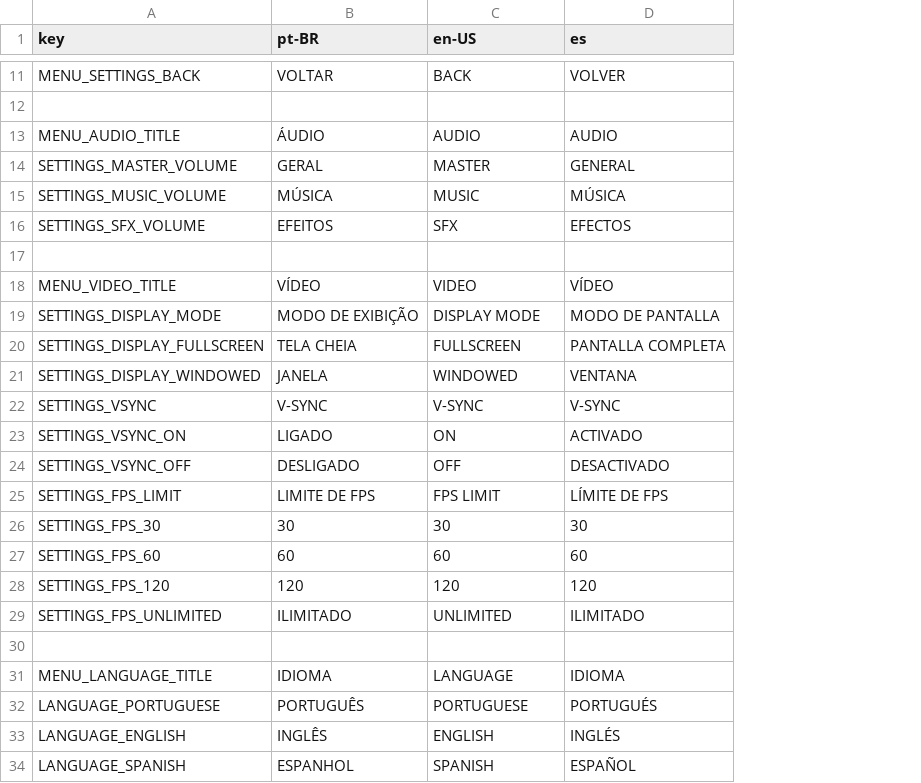
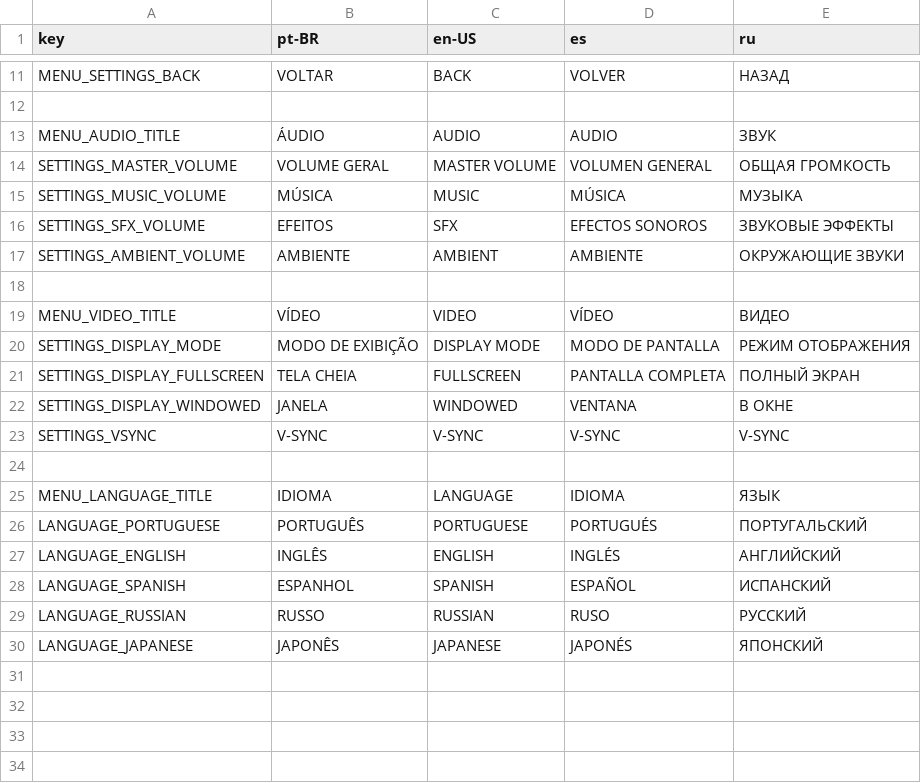
Before and after one commit to ArthurCarvalhoCC/Sura-Projeto-ASS, a CSV file: game/assets/translate/languages.csv, drawn as a sheet; only a part is shown, gaps mark what is left out; removed rows and columns are numbered as before the commit, all else as after; the diff names each change by its address in the sheet, - before the commit and + after, or states it on an @@ line.

Commit message:
Add locale selection and Russian translations
This commit adds multilingual menu support with new language resources, flag icons, and a translation button UI for switching locales. It updates the title screen settings to use translatable labels, adds Russian to the supported translations, and configures font fallback support. It also reorganizes UI objects under the ui-objects path and updates window/project settings for the new layout.

```diff
--- a/game/assets/translate/languages.csv
+++ b/game/assets/translate/languages.csv
+column E (ru), rows 11-16: НАЗАД |  | ЗВУК | ОБЩАЯ ГРОМКОСТЬ | МУЗЫКА | ЗВУКОВЫЕ ЭФФЕКТЫ; rows 19-28: ВИДЕО | РЕЖИМ ОТОБРАЖЕНИЯ | ПОЛНЫЙ ЭКРАН | В ОКНЕ | V-SYNC |  | ЯЗЫК | ПОРТУГАЛЬСКИЙ | АНГЛИЙСКИЙ | ИСПАНСКИЙ
-B14 (pt-BR): GERAL
+B14 (pt-BR): VOLUME GERAL
-C14 (en-US): MASTER
+C14 (en-US): MASTER VOLUME
-D14 (es): GENERAL
+D14 (es): VOLUMEN GENERAL
-D16 (es): EFECTOS
+D16 (es): EFECTOS SONOROS
+row 17: SETTINGS_AMBIENT_VOLUME | AMBIENTE | AMBIENT | AMBIENTE | ОКРУЖАЮЩИЕ ЗВУКИ
-row 23: SETTINGS_VSYNC_ON | LIGADO | ON | ACTIVADO
-row 24: SETTINGS_VSYNC_OFF | DESLIGADO | OFF | DESACTIVADO
-row 25: SETTINGS_FPS_LIMIT | LIMITE DE FPS | FPS LIMIT | LÍMITE DE FPS
-row 26: SETTINGS_FPS_30 | 30 | 30 | 30
-row 27: SETTINGS_FPS_60 | 60 | 60 | 60
-row 28: SETTINGS_FPS_120 | 120 | 120 | 120
-row 29: SETTINGS_FPS_UNLIMITED | ILIMITADO | UNLIMITED | ILIMITADO
+row 29: LANGUAGE_RUSSIAN | RUSSO | RUSSIAN | RUSO | РУССКИЙ
+row 30: LANGUAGE_JAPANESE | JAPONÊS | JAPANESE | JAPONÉS | ЯПОНСКИЙ
```
Also changed, not shown: 41 other files.
